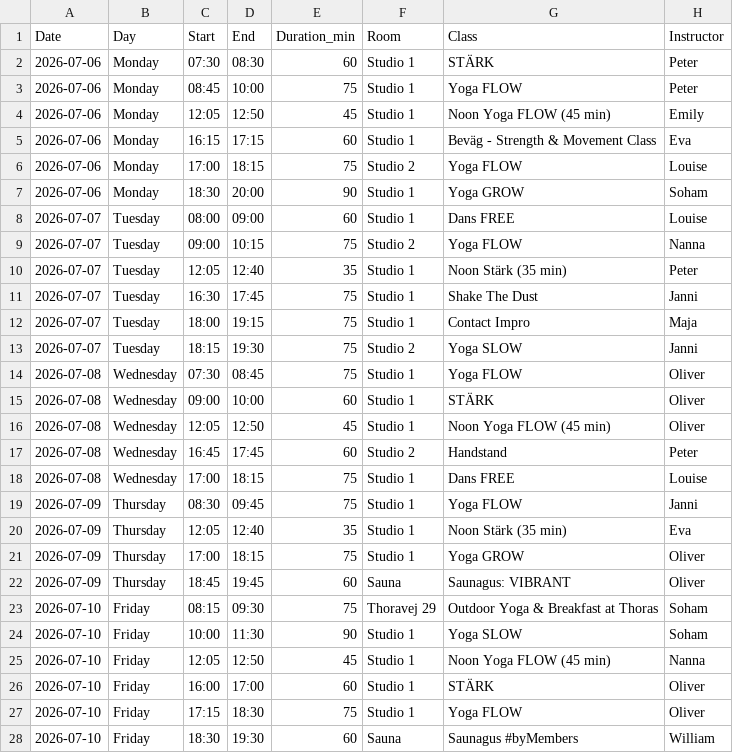
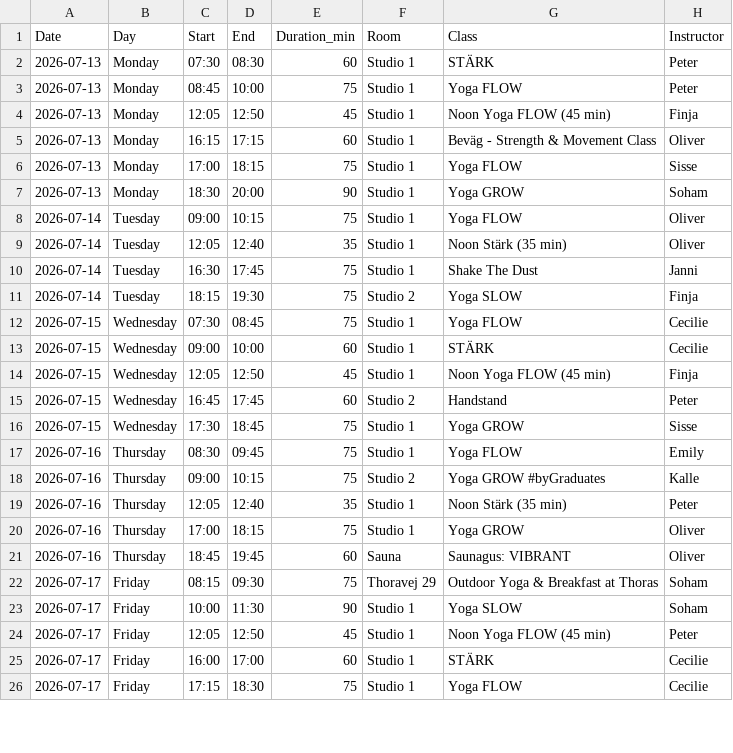
Before and after one commit to FreddyAngelo/rort-calendar, a CSV file: data/rort_schedule_week1.csv, drawn as a sheet; only a part is shown; the diff covers the shown part only.

```diff
--- a/data/rort_schedule_week1.csv
+++ b/data/rort_schedule_week1.csv
@@ -1,28 +1,26 @@
 Date,Day,Start,End,Duration_min,Room,Class,Instructor
-2026-07-06,Monday,07:30,08:30,60,Studio 1,STÄRK,Peter
-2026-07-06,Monday,08:45,10:00,75,Studio 1,Yoga FLOW,Peter
-2026-07-06,Monday,12:05,12:50,45,Studio 1,Noon Yoga FLOW (45 min),Emily
-2026-07-06,Monday,16:15,17:15,60,Studio 1,Beväg - Strength & Movement Class,Eva
-2026-07-06,Monday,17:00,18:15,75,Studio 2,Yoga FLOW,Louise
-2026-07-06,Monday,18:30,20:00,90,Studio 1,Yoga GROW,Soham
-2026-07-07,Tuesday,08:00,09:00,60,Studio 1,Dans FREE,Louise
-2026-07-07,Tuesday,09:00,10:15,75,Studio 2,Yoga FLOW,Nanna
-2026-07-07,Tuesday,12:05,12:40,35,Studio 1,Noon Stärk (35 min),Peter
-2026-07-07,Tuesday,16:30,17:45,75,Studio 1,Shake The Dust,Janni
-2026-07-07,Tuesday,18:00,19:15,75,Studio 1,Contact Impro,Maja
-2026-07-07,Tuesday,18:15,19:30,75,Studio 2,Yoga SLOW,Janni
-2026-07-08,Wednesday,07:30,08:45,75,Studio 1,Yoga FLOW,Oliver
-2026-07-08,Wednesday,09:00,10:00,60,Studio 1,STÄRK,Oliver
-2026-07-08,Wednesday,12:05,12:50,45,Studio 1,Noon Yoga FLOW (45 min),Oliver
-2026-07-08,Wednesday,16:45,17:45,60,Studio 2,Handstand,Peter
-2026-07-08,Wednesday,17:00,18:15,75,Studio 1,Dans FREE,Louise
-2026-07-09,Thursday,08:30,09:45,75,Studio 1,Yoga FLOW,Janni
-2026-07-09,Thursday,12:05,12:40,35,Studio 1,Noon Stärk (35 min),Eva
-2026-07-09,Thursday,17:00,18:15,75,Studio 1,Yoga GROW,Oliver
-2026-07-09,Thursday,18:45,19:45,60,Sauna,Saunagus: VIBRANT,Oliver
-2026-07-10,Friday,08:15,09:30,75,Thoravej 29,Outdoor Yoga & Breakfast at Thoras,Soham
-2026-07-10,Friday,10:00,11:30,90,Studio 1,Yoga SLOW,Soham
-2026-07-10,Friday,12:05,12:50,45,Studio 1,Noon Yoga FLOW (45 min),Nanna
-2026-07-10,Friday,16:00,17:00,60,Studio 1,STÄRK,Oliver
-2026-07-10,Friday,17:15,18:30,75,Studio 1,Yoga FLOW,Oliver
-2026-07-10,Friday,18:30,19:30,60,Sauna,Saunagus #byMembers,William
+2026-07-13,Monday,07:30,08:30,60,Studio 1,STÄRK,Peter
+2026-07-13,Monday,08:45,10:00,75,Studio 1,Yoga FLOW,Peter
+2026-07-13,Monday,12:05,12:50,45,Studio 1,Noon Yoga FLOW (45 min),Finja
+2026-07-13,Monday,16:15,17:15,60,Studio 1,Beväg - Strength & Movement Class,Oliver
+2026-07-13,Monday,17:00,18:15,75,Studio 1,Yoga FLOW,Sisse
+2026-07-13,Monday,18:30,20:00,90,Studio 1,Yoga GROW,Soham
+2026-07-14,Tuesday,09:00,10:15,75,Studio 1,Yoga FLOW,Oliver
+2026-07-14,Tuesday,12:05,12:40,35,Studio 1,Noon Stärk (35 min),Oliver
+2026-07-14,Tuesday,16:30,17:45,75,Studio 1,Shake The Dust,Janni
+2026-07-14,Tuesday,18:15,19:30,75,Studio 2,Yoga SLOW,Finja
+2026-07-15,Wednesday,07:30,08:45,75,Studio 1,Yoga FLOW,Cecilie
+2026-07-15,Wednesday,09:00,10:00,60,Studio 1,STÄRK,Cecilie
+2026-07-15,Wednesday,12:05,12:50,45,Studio 1,Noon Yoga FLOW (45 min),Finja
+2026-07-15,Wednesday,16:45,17:45,60,Studio 2,Handstand,Peter
+2026-07-15,Wednesday,17:30,18:45,75,Studio 1,Yoga GROW,Sisse
+2026-07-16,Thursday,08:30,09:45,75,Studio 1,Yoga FLOW,Emily
+2026-07-16,Thursday,09:00,10:15,75,Studio 2,Yoga GROW #byGraduates,Kalle
+2026-07-16,Thursday,12:05,12:40,35,Studio 1,Noon Stärk (35 min),Peter
+2026-07-16,Thursday,17:00,18:15,75,Studio 1,Yoga GROW,Oliver
+2026-07-16,Thursday,18:45,19:45,60,Sauna,Saunagus: VIBRANT,Oliver
+2026-07-17,Friday,08:15,09:30,75,Thoravej 29,Outdoor Yoga & Breakfast at Thoras,Soham
+2026-07-17,Friday,10:00,11:30,90,Studio 1,Yoga SLOW,Soham
+2026-07-17,Friday,12:05,12:50,45,Studio 1,Noon Yoga FLOW (45 min),Peter
+2026-07-17,Friday,16:00,17:00,60,Studio 1,STÄRK,Cecilie
+2026-07-17,Friday,17:15,18:30,75,Studio 1,Yoga FLOW,Cecilie
```
Also changed, not shown: 2 added rows, 1 removed row and 10 edited cells elsewhere in this file, data/rort_schedule_week10.csv, data/rort_schedule_week11.csv, 8 other files.
